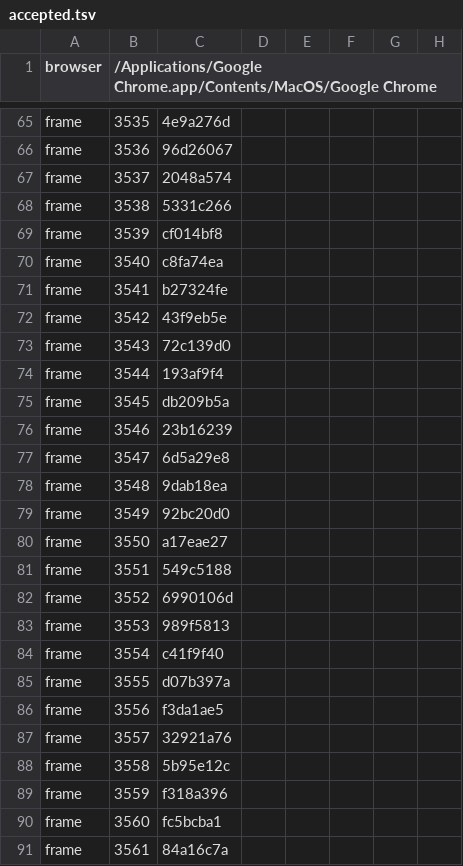
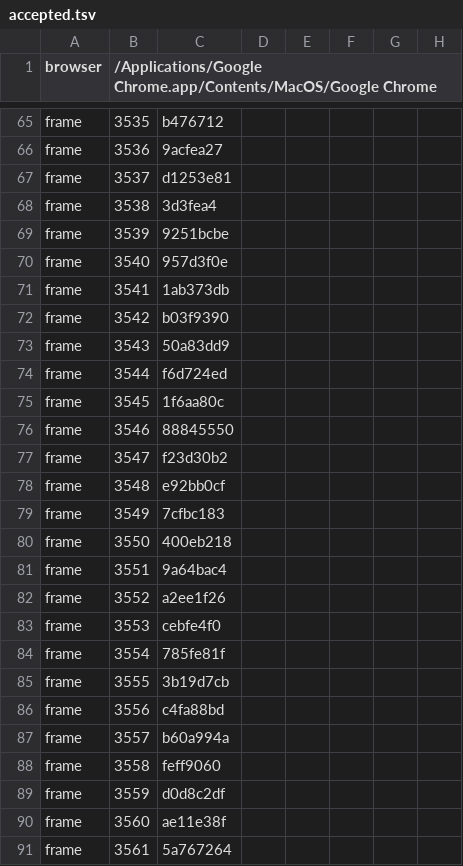
Before and after one commit to amigomarce/solve-or-boom, a TSV file: production/qa/evidence/grow-solve-or-boom/accepted.tsv, drawn as a sheet; only a part is shown, gaps mark what is left out; the diff covers the shown part only; the diff names each change by its address in the sheet, - before the commit and + after, or states it on an @@ line.

```diff
--- a/production/qa/evidence/grow-solve-or-boom/accepted.tsv
+++ b/production/qa/evidence/grow-solve-or-boom/accepted.tsv
-C65: 4e9a276d
+C65: b476712
-C66: 96d26067
+C66: 9acfea27
-C67: 2048a574
+C67: d1253e81
-C68: 5331c266
+C68: 3d3fea4
-C69: cf014bf8
+C69: 9251bcbe
-C70: c8fa74ea
+C70: 957d3f0e
-C71: b27324fe
+C71: 1ab373db
-C72: 43f9eb5e
+C72: b03f9390
-C73: 72c139d0
+C73: 50a83dd9
-C74: 193af9f4
+C74: f6d724ed
-C75: db209b5a
+C75: 1f6aa80c
-C76: 23b16239
+C76: 88845550
-C77: 6d5a29e8
+C77: f23d30b2
-C78: 9dab18ea
+C78: e92bb0cf
-C79: 92bc20d0
+C79: 7cfbc183
-C80: a17eae27
+C80: 400eb218
-C81: 549c5188
+C81: 9a64bac4
-C82: 6990106d
+C82: a2ee1f26
-C83: 989f5813
+C83: cebfe4f0
-C84: c41f9f40
+C84: 785fe81f
-C85: d07b397a
+C85: 3b19d7cb
-C86: f3da1ae5
+C86: c4fa88bd
-C87: 32921a76
+C87: b60a994a
-C88: 5b95e12c
+C88: feff9060
-C89: f318a396
+C89: d0d8c2df
-C90: fc5bcba1
+C90: ae11e38f
-C91: 84a16c7a
+C91: 5a767264
```
Also changed, not shown: 107 edited cells elsewhere in this file, production/qa/evidence/grow-solve-or-boom/story.tsv, 7 other files.
